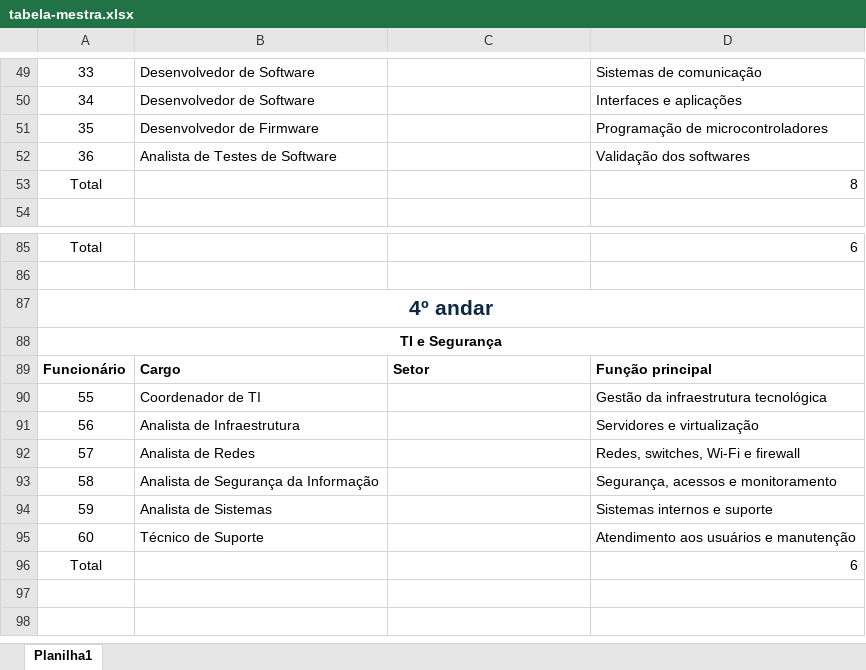
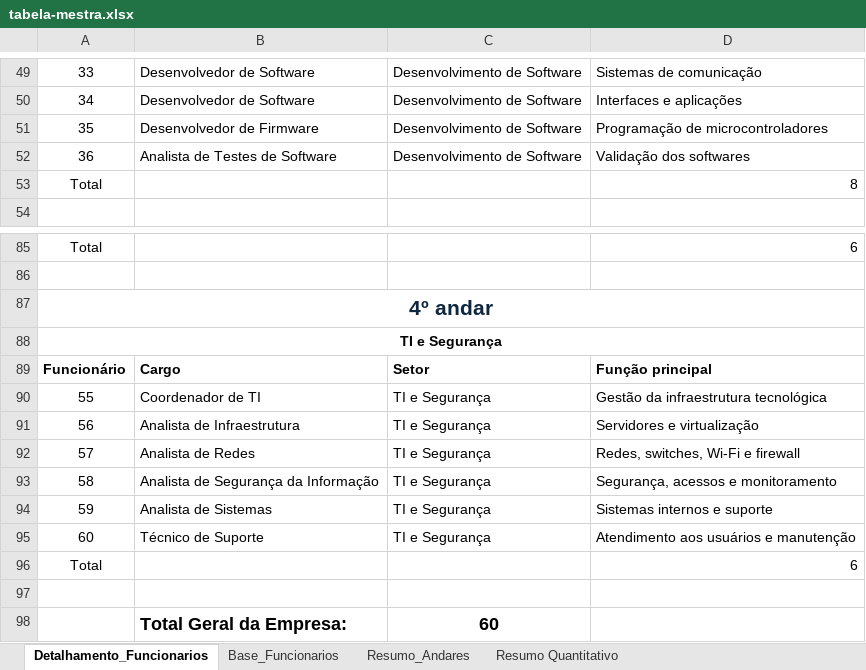
Before and after one commit to CrevelariJessica/nexa-biomech-infraestrutura, an Excel workbook: 01-Empresa/tabela-mestra.xlsx, sheet Detalhamento_Funcionarios, drawn as a sheet; only a part is shown, gaps mark what is left out; values as stored, in another font and other column widths than the file's, no borders; table styles not drawn; the diff covers the shown part only; the diff names each change by its address in the sheet, - before the commit and + after, or states it on an @@ line.

```diff
--- a/01-Empresa/tabela-mestra.xlsx (sheet Detalhamento_Funcionarios)
+++ b/01-Empresa/tabela-mestra.xlsx (sheet Detalhamento_Funcionarios)
-sheet tab: Planilha1
+sheet tab: Detalhamento_Funcionarios
+sheet tab: Base_Funcionarios
+sheet tab: Resumo_Andares
+sheet tab: Resumo Quantitativo
-C49:C52: (empty)
+C49:C52: Desenvolvimento de Software
-C90:C95: (empty)
+C90:C95: TI e Segurança
+row 97: (empty)
+row 98:  | Total Geral da Empresa: | 60
```
Also changed, not shown: 38 edited cells elsewhere in this sheet, formulas that keep their value.
